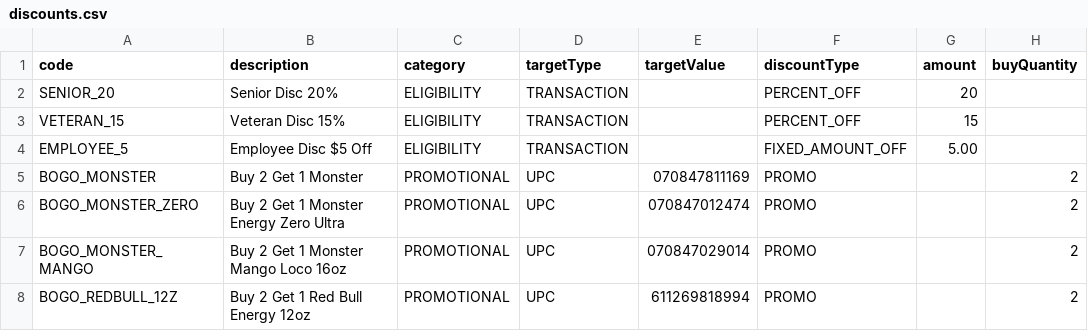
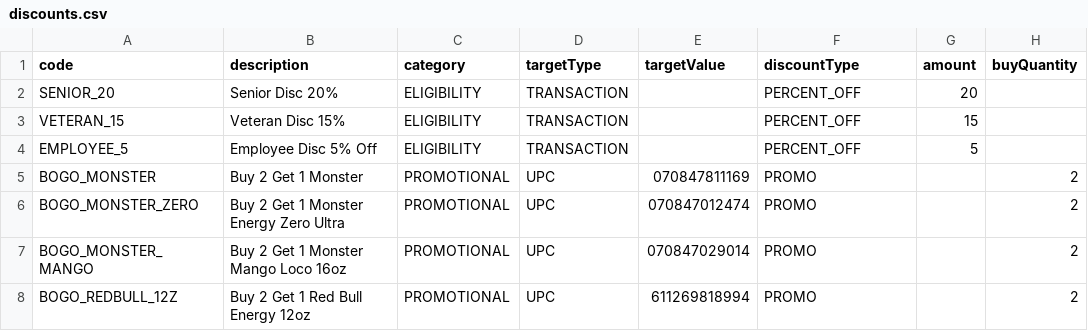
Before and after one commit to rhuel-laurente-rp/rocketpartners-pos, a CSV file: src/main/resources/discounts.csv, drawn as a sheet; only a part is shown; the diff names each change by its address in the sheet, - before the commit and + after, or states it on an @@ line.

```diff
--- a/src/main/resources/discounts.csv
+++ b/src/main/resources/discounts.csv
-B4 (description): Employee Disc $5 Off
+B4 (description): Employee Disc 5% Off
-F4 (discountType): FIXED_AMOUNT_OFF
+F4 (discountType): PERCENT_OFF
-G4 (amount): 5.00
+G4 (amount): 5
```
Also changed, not shown: 5 other files.
